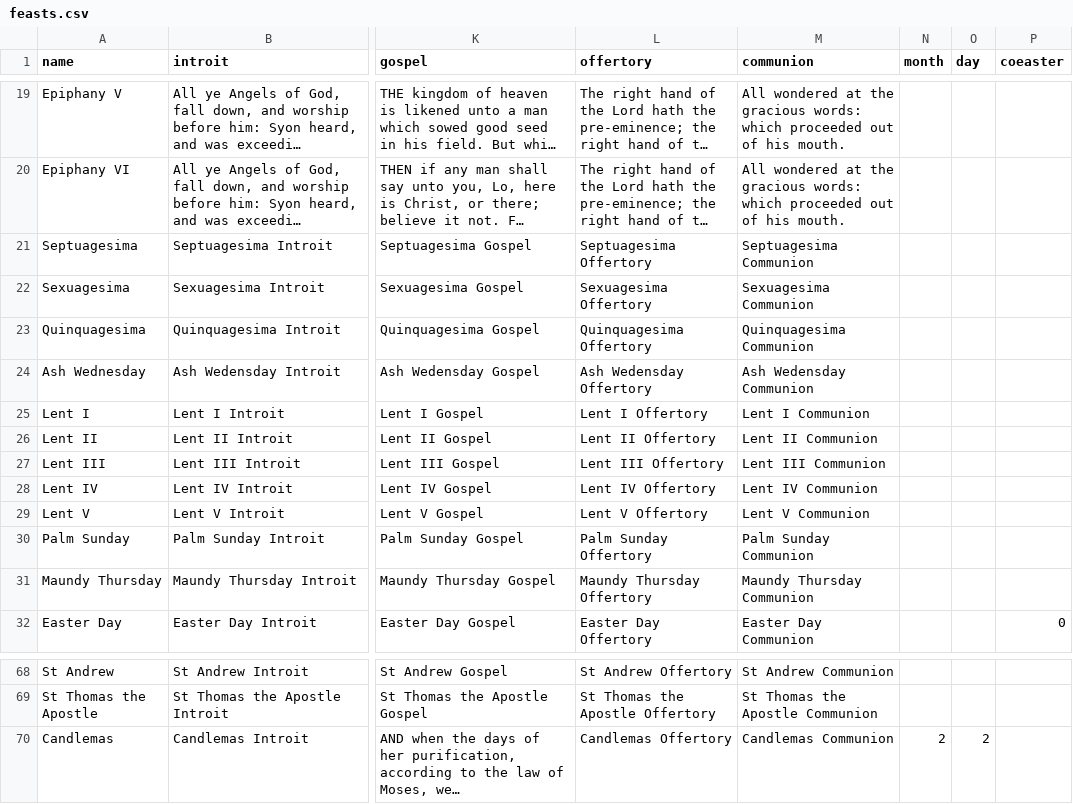
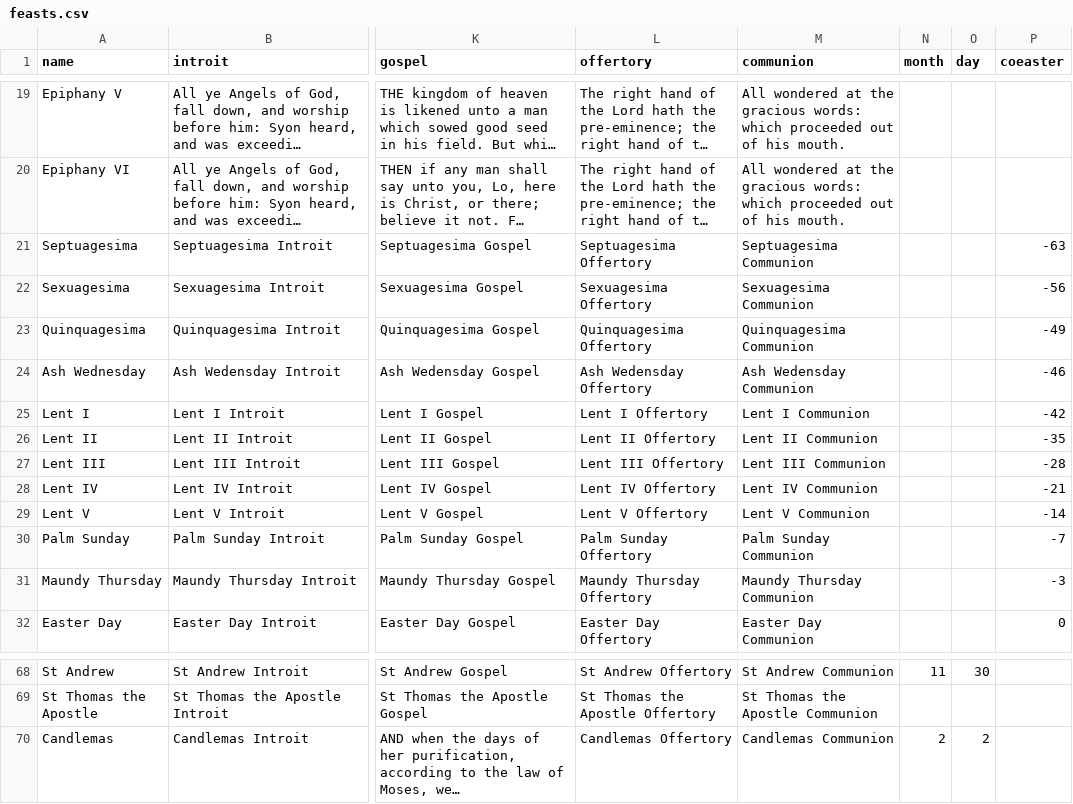
Before and after one commit to jftsang/pypew, a CSV file: data/feasts.csv, drawn as a sheet; only a part is shown, gaps mark what is left out; long unchanged cells end in …; the diff covers the shown part only; the diff names each change by its address in the sheet, - before the commit and + after, or states it on an @@ line.

Commit message:
Add days for the coeaster feasts

```diff
--- a/data/feasts.csv
+++ b/data/feasts.csv
-P21 (coeaster): (empty)
+P21 (coeaster): -63
-P22 (coeaster): (empty)
+P22 (coeaster): -56
-P23 (coeaster): (empty)
+P23 (coeaster): -49
-P24 (coeaster): (empty)
+P24 (coeaster): -46
-P25 (coeaster): (empty)
+P25 (coeaster): -42
-P26 (coeaster): (empty)
+P26 (coeaster): -35
-P27 (coeaster): (empty)
+P27 (coeaster): -28
-P28 (coeaster): (empty)
+P28 (coeaster): -21
-P29 (coeaster): (empty)
+P29 (coeaster): -14
-P30 (coeaster): (empty)
+P30 (coeaster): -7
-P31 (coeaster): (empty)
+P31 (coeaster): -3
-N68 (month): (empty)
+N68 (month): 11
-O68 (day): (empty)
+O68 (day): 30
```
Also changed, not shown: 27 edited cells elsewhere in this file.
